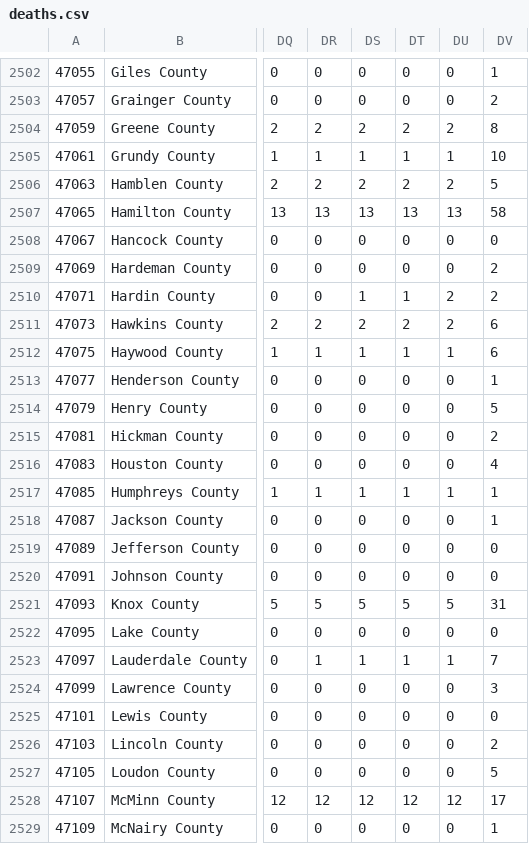
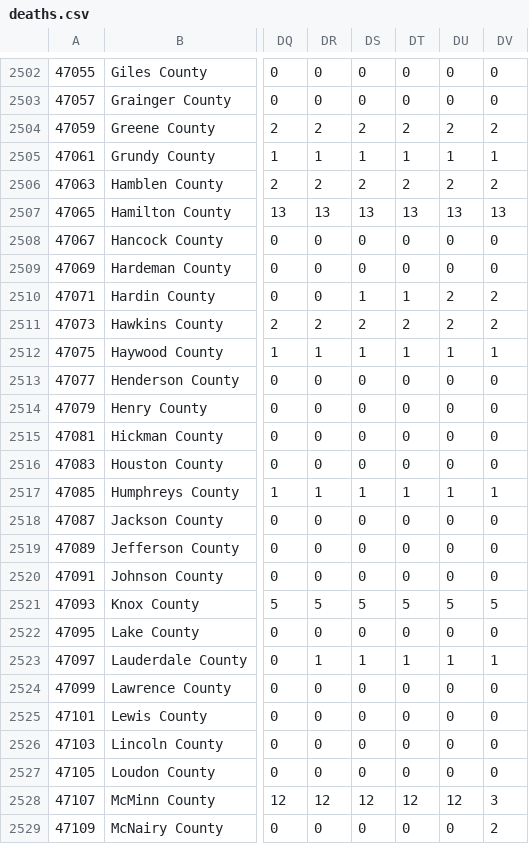
Before and after one commit to quantummind/caltech_covid_19_modeling, a CSV file: data/us/covid/deaths.csv, drawn as a sheet; only a part is shown, gaps mark what is left out; the diff covers the shown part only; the diff names each change by its address in the sheet, - before the commit and + after, or states it on an @@ line.

```diff
--- a/data/us/covid/deaths.csv
+++ b/data/us/covid/deaths.csv
-DV2502: 1
+DV2502: 0
-DV2503: 2
+DV2503: 0
-DV2504: 8
+DV2504: 2
-DV2505: 10
+DV2505: 1
-DV2506: 5
+DV2506: 2
-DV2507: 58
+DV2507: 13
-DV2509: 2
+DV2509: 0
-DV2511: 6
+DV2511: 2
-DV2512: 6
+DV2512: 1
-DV2513: 1
+DV2513: 0
-DV2514: 5
+DV2514: 0
-DV2515: 2
+DV2515: 0
-DV2516: 4
+DV2516: 0
-DV2518: 1
+DV2518: 0
-DV2521: 31
+DV2521: 5
-DV2523: 7
+DV2523: 1
-DV2524: 3
+DV2524: 0
-DV2526: 2
+DV2526: 0
-DV2527: 5
+DV2527: 0
-DV2528: 17
+DV2528: 3
-DV2529: 1
+DV2529: 2
```
Also changed, not shown: 52 edited cells elsewhere in this file, data/international/italy/covid/dpc-covid19-ita-regioni.csv, data/us/covid/nyt_us_states.csv, 4 other files.
